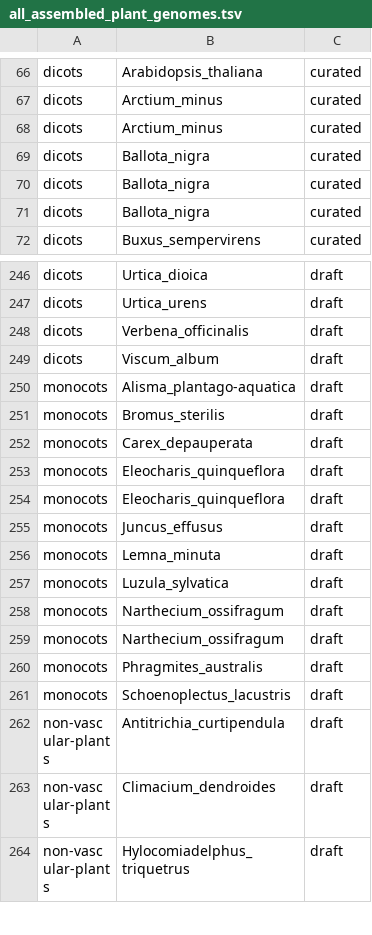
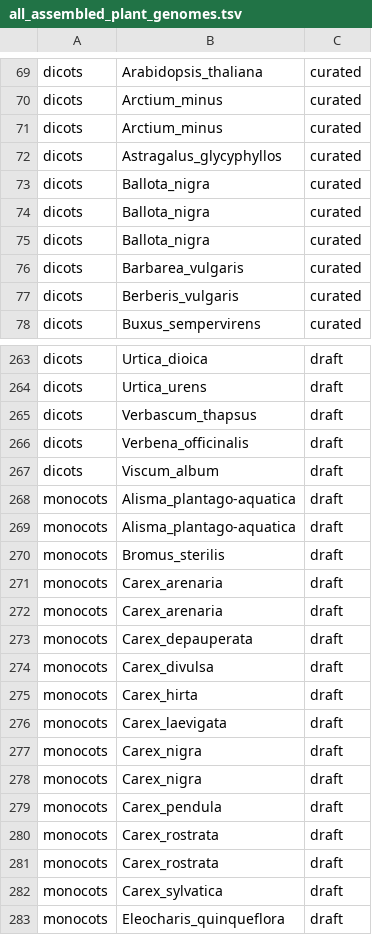
Before and after one commit to DToL-Plant-Working-Group/plant-sequencing-status, a TSV file: data/all_assembled_plant_genomes.tsv, drawn as a sheet; only a part is shown, gaps mark what is left out; the shorter side is filled out with more unchanged rows; the diff covers the shown part only; the diff names each change by its address in the sheet, - before the commit and + after, or states it on an @@ line.

```diff
--- a/data/all_assembled_plant_genomes.tsv
+++ b/data/all_assembled_plant_genomes.tsv
+row 72: dicots | Astragalus_glycyphyllos | curated
+row 76: dicots | Barbarea_vulgaris | curated
+row 77: dicots | Berberis_vulgaris | curated
+row 265: dicots | Verbascum_thapsus | draft
+row 269: monocots | Alisma_plantago-aquatica | draft
+row 271: monocots | Carex_arenaria | draft
+row 272: monocots | Carex_arenaria | draft
+row 274: monocots | Carex_divulsa | draft
+row 275: monocots | Carex_hirta | draft
+row 276: monocots | Carex_laevigata | draft
+row 277: monocots | Carex_nigra | draft
+row 278: monocots | Carex_nigra | draft
+row 279: monocots | Carex_pendula | draft
+row 280: monocots | Carex_rostrata | draft
+row 281: monocots | Carex_rostrata | draft
+row 282: monocots | Carex_sylvatica | draft
```
Also changed, not shown: 15 added rows elsewhere in this file, data/all_plant_samples_by_genomic_data.tsv, 1 other file.
